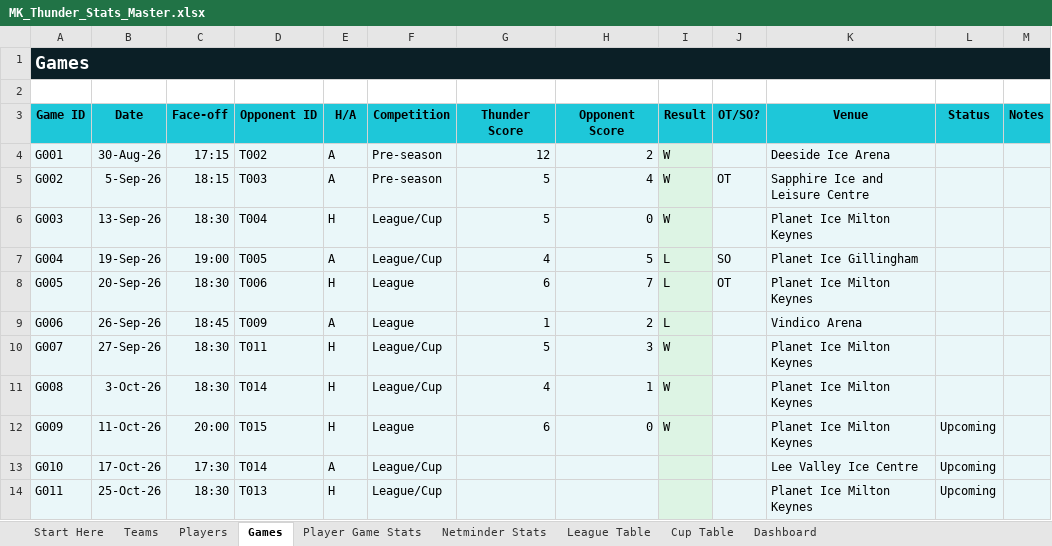
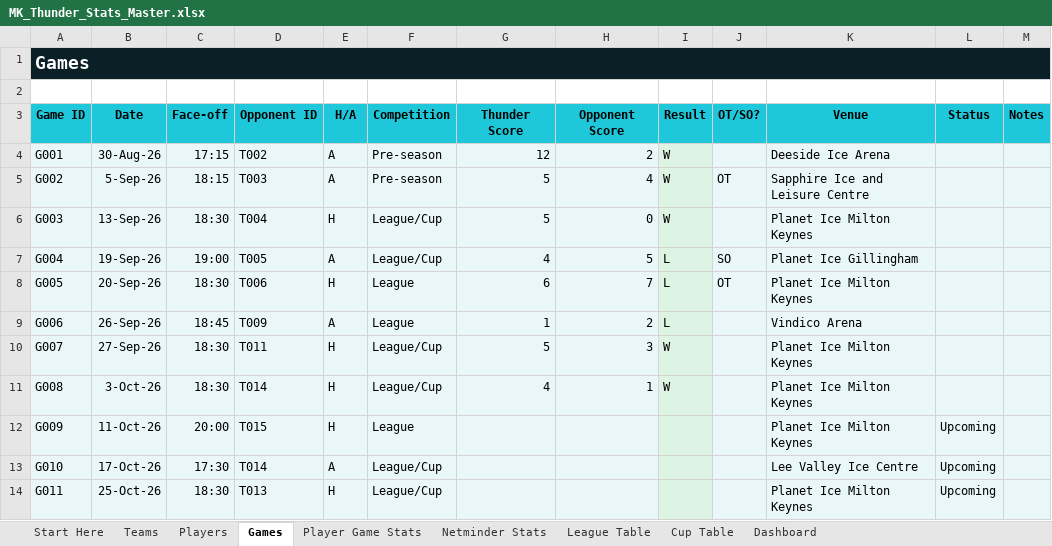
Before and after one commit to Howardmoon76/mk-thunder-stats-v2, an Excel workbook: MK_Thunder_Stats_Master.xlsx, sheet Games, drawn as a sheet; only a part is shown; values as stored, in another font and other column widths than the file's, no borders; the diff names each change by its address in the sheet, - before the commit and + after, or states it on an @@ line.

Commit message:
Add files via upload

```diff
--- a/MK_Thunder_Stats_Master.xlsx (sheet Games)
+++ b/MK_Thunder_Stats_Master.xlsx (sheet Games)
-G12 (Thunder Score): 6
+G12 (Thunder Score): (empty)
-H12 (Opponent Score): 0
+H12 (Opponent Score): (empty)
-I12 (Result): W
+I12 (Result): (empty)
```
Also changed, not shown: sheet Dashboard.
